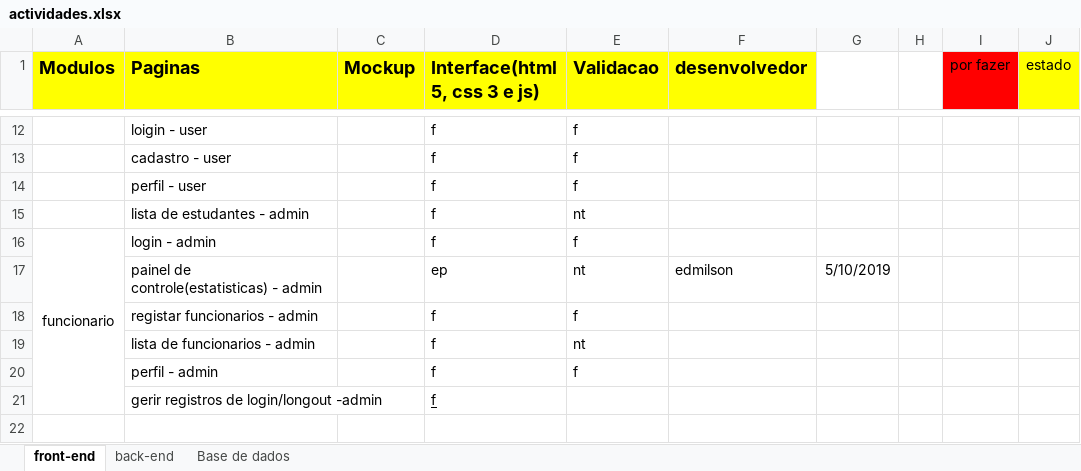
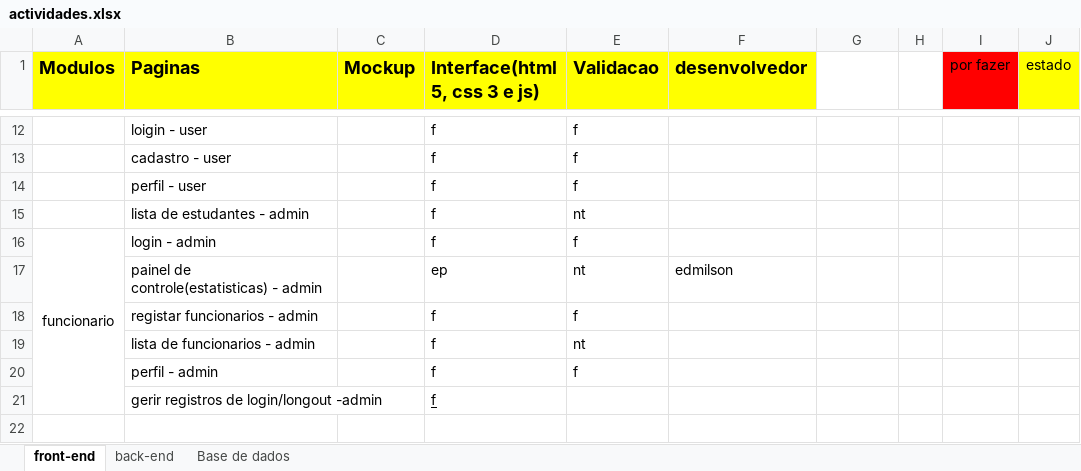
Before and after one commit to yulaGuivala/Gestao-de-Biblioteca, an Excel workbook: Documentacao/actividades.xlsx, sheet front-end, drawn as a sheet; only a part is shown, gaps mark what is left out; values as stored, in another font and other column widths than the file's, no borders; conditional formats not drawn; the diff names each change by its address in the sheet, - before the commit and + after, or states it on an @@ line.

```diff
--- a/Documentacao/actividades.xlsx (sheet front-end)
+++ b/Documentacao/actividades.xlsx (sheet front-end)
-G17: 5/10/2019
+G17: (empty)
```
Also changed, not shown: sheet back-end.
